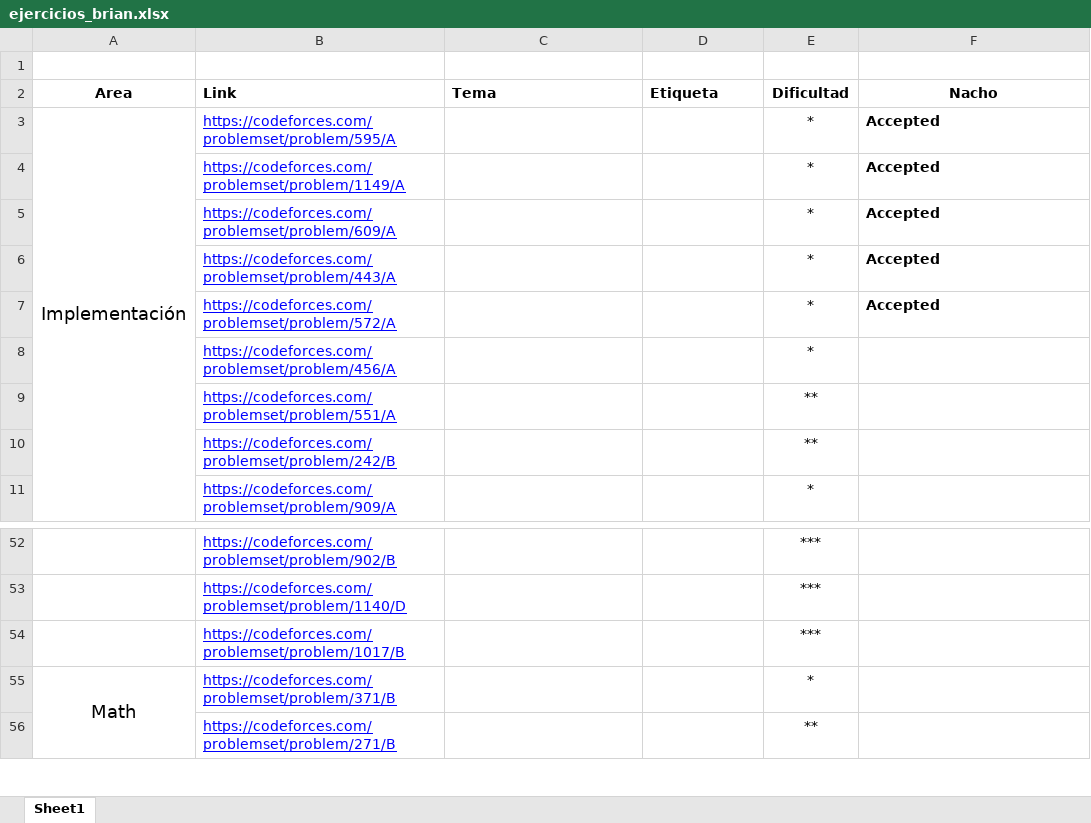
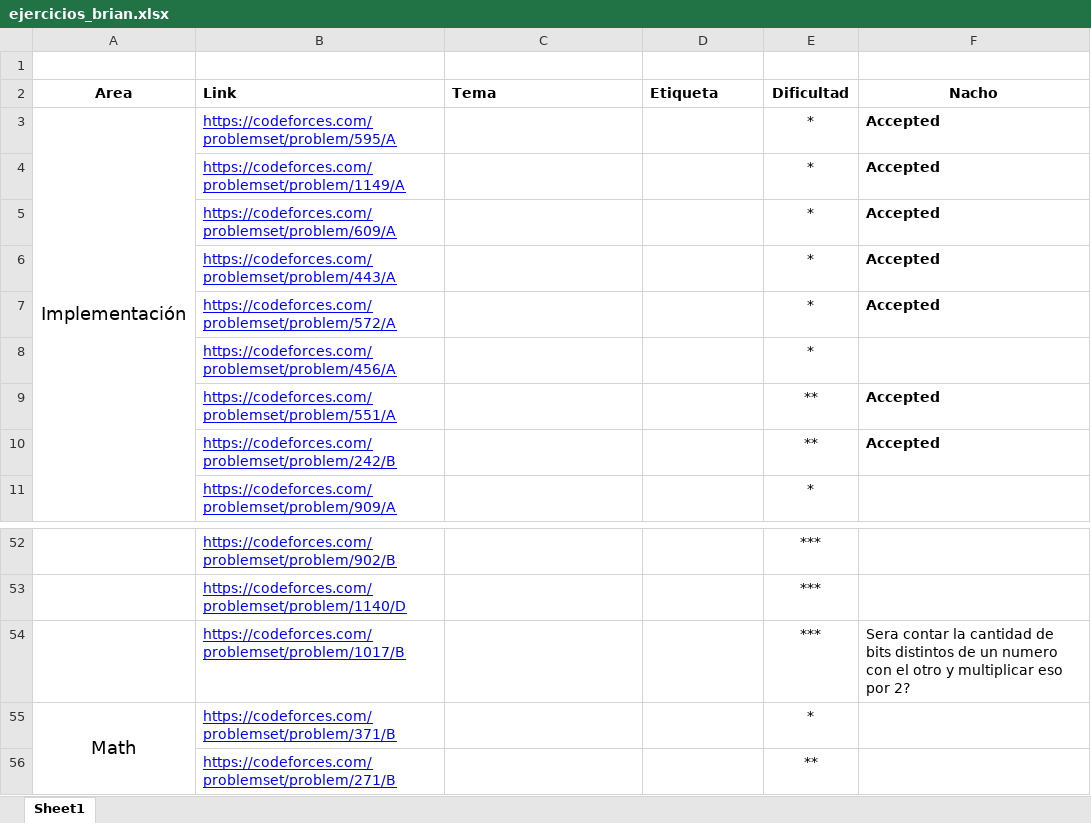
Before and after one commit to thcarrito/guardian-biblioteca, an Excel workbook: ejercicios_brian.xlsx, sheet Sheet1, drawn as a sheet; only a part is shown, gaps mark what is left out; values as stored, in another font and other column widths than the file's, no borders; conditional formats not drawn; the diff names each change by its address in the sheet, - before the commit and + after, or states it on an @@ line.

```diff
--- a/ejercicios_brian.xlsx (sheet Sheet1)
+++ b/ejercicios_brian.xlsx (sheet Sheet1)
-F9:F10 (Nacho): (empty)
+F9:F10 (Nacho): Accepted
-F54 (Nacho): (empty)
+F54 (Nacho): Sera contar la cantidad de bits distintos de un numero con el otro y multiplicar eso por 2?
```
Also changed, not shown: 3 other files.
